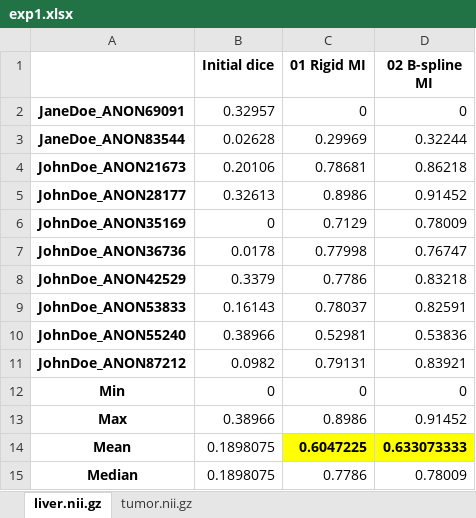
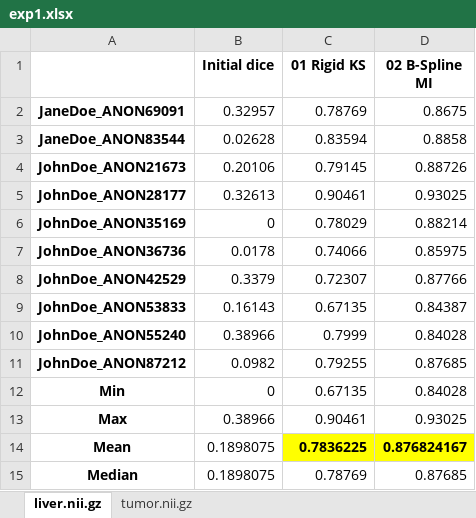
Before and after one commit to fragkiadamis/liver-registration, an Excel workbook: results/exp1.xlsx, sheet liver.nii.gz, drawn as a sheet; values as stored, in another font and other column widths than the file's, no borders; the diff names each change by its address in the sheet, - before the commit and + after, or states it on an @@ line.

```diff
--- a/results/exp1.xlsx (sheet liver.nii.gz)
+++ b/results/exp1.xlsx (sheet liver.nii.gz)
-C1: 01 Rigid MI
+C1: 01 Rigid KS
-D1: 02 B-spline MI
+D1: 02 B-Spline MI
-C2 (01 Rigid KS): 0
+C2 (01 Rigid KS): 0.78769
-D2 (02 B-Spline MI): 0
+D2 (02 B-Spline MI): 0.8675
-C3 (01 Rigid KS): 0.29969
+C3 (01 Rigid KS): 0.83594
-D3 (02 B-Spline MI): 0.32244
+D3 (02 B-Spline MI): 0.8858
-C4 (01 Rigid KS): 0.78681
+C4 (01 Rigid KS): 0.79145
-D4 (02 B-Spline MI): 0.86218
+D4 (02 B-Spline MI): 0.88726
-C5 (01 Rigid KS): 0.8986
+C5 (01 Rigid KS): 0.90461
-D5 (02 B-Spline MI): 0.91452
+D5 (02 B-Spline MI): 0.93025
-C6 (01 Rigid KS): 0.7129
+C6 (01 Rigid KS): 0.78029
-D6 (02 B-Spline MI): 0.78009
+D6 (02 B-Spline MI): 0.88214
-C7 (01 Rigid KS): 0.77998
+C7 (01 Rigid KS): 0.74066
-D7 (02 B-Spline MI): 0.76747
+D7 (02 B-Spline MI): 0.85975
-C8 (01 Rigid KS): 0.7786
+C8 (01 Rigid KS): 0.72307
-D8 (02 B-Spline MI): 0.83218
+D8 (02 B-Spline MI): 0.87766
-C9 (01 Rigid KS): 0.78037
+C9 (01 Rigid KS): 0.67135
-D9 (02 B-Spline MI): 0.82591
+D9 (02 B-Spline MI): 0.84387
-C10 (01 Rigid KS): 0.52981
+C10 (01 Rigid KS): 0.7999
-D10 (02 B-Spline MI): 0.53836
+D10 (02 B-Spline MI): 0.84028
-C11 (01 Rigid KS): 0.79131
+C11 (01 Rigid KS): 0.79255
-D11 (02 B-Spline MI): 0.83921
+D11 (02 B-Spline MI): 0.87685
-C12 (01 Rigid KS): 0
+C12 (01 Rigid KS): 0.67135
-D12 (02 B-Spline MI): 0
+D12 (02 B-Spline MI): 0.84028
-C13 (01 Rigid KS): 0.8986
+C13 (01 Rigid KS): 0.90461
-D13 (02 B-Spline MI): 0.91452
+D13 (02 B-Spline MI): 0.93025
-C14 (01 Rigid KS): 0.6047225
+C14 (01 Rigid KS): 0.7836225
-D14 (02 B-Spline MI): 0.633073333
+D14 (02 B-Spline MI): 0.876824167
-C15 (01 Rigid KS): 0.7786
+C15 (01 Rigid KS): 0.78769
-D15 (02 B-Spline MI): 0.78009
+D15 (02 B-Spline MI): 0.87685
```
Also changed, not shown: sheet tumor.nii.gz, results/exp2.xlsx, results/exp3.xlsx, 17 other files.
